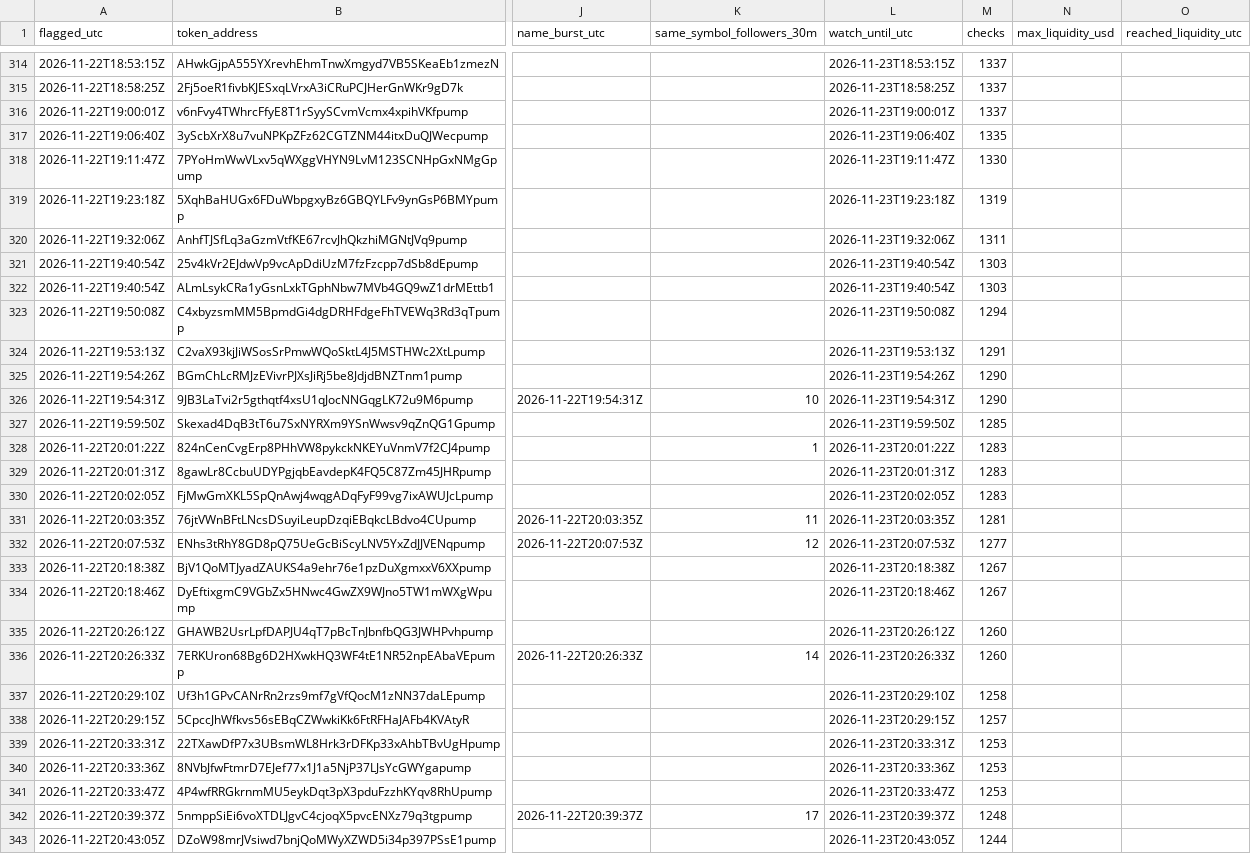
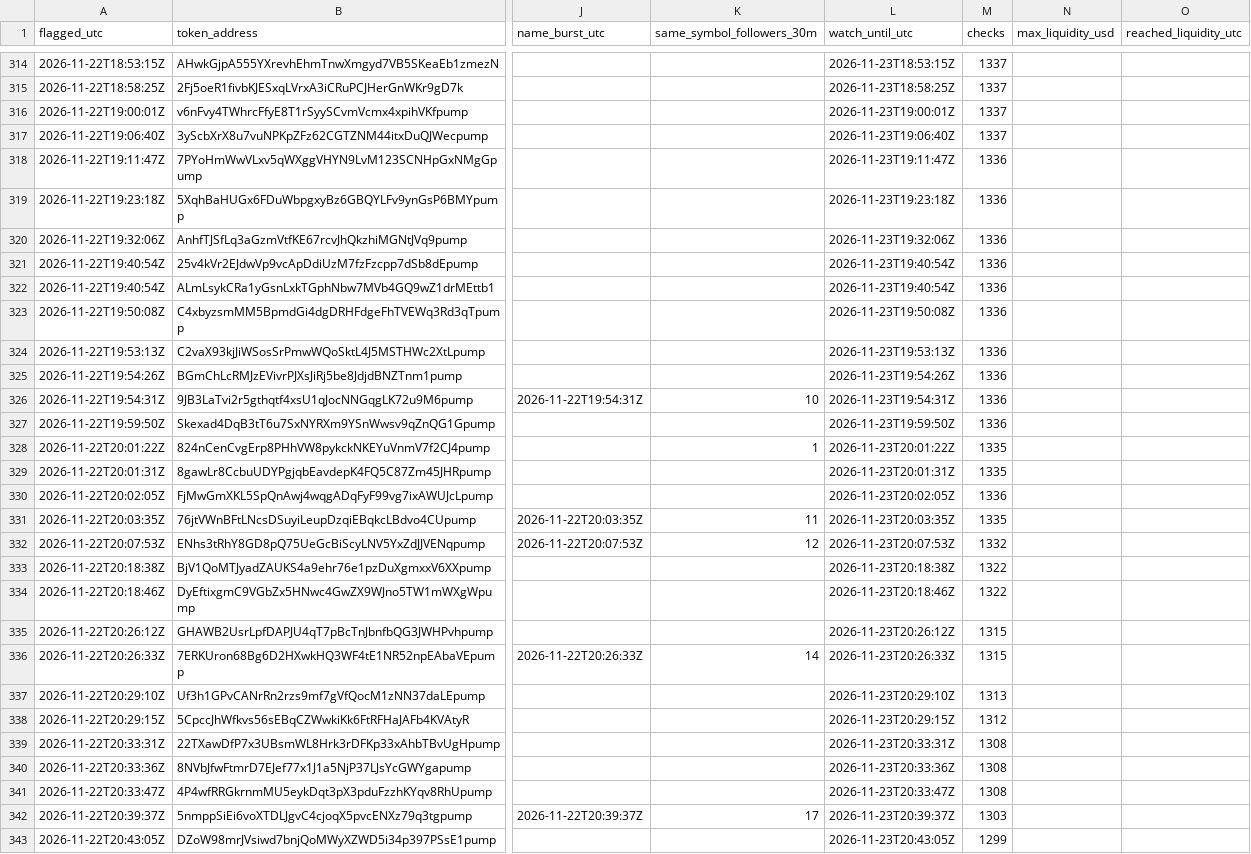
Before and after one commit to Asayed36/trading-bot, a CSV file: data/viral/flags-2026-11-22.csv, drawn as a sheet; only a part is shown, gaps mark what is left out; the diff covers the shown part only; the diff names each change by its address in the sheet, - before the commit and + after, or states it on an @@ line.

```diff
--- a/data/viral/flags-2026-11-22.csv
+++ b/data/viral/flags-2026-11-22.csv
-M317 (checks): 1335
+M317 (checks): 1337
-M318 (checks): 1330
+M318 (checks): 1336
-M319 (checks): 1319
+M319 (checks): 1336
-M320 (checks): 1311
+M320 (checks): 1336
-M321:M322 (checks): 1303
+M321:M322 (checks): 1336
-M323 (checks): 1294
+M323 (checks): 1336
-M324 (checks): 1291
+M324 (checks): 1336
-M325:M326 (checks): 1290
+M325:M326 (checks): 1336
-M327 (checks): 1285
+M327 (checks): 1336
-M328:M329 (checks): 1283
+M328:M329 (checks): 1335
-M330 (checks): 1283
+M330 (checks): 1336
-M331 (checks): 1281
+M331 (checks): 1335
-M332 (checks): 1277
+M332 (checks): 1332
-M333:M334 (checks): 1267
+M333:M334 (checks): 1322
-M335:M336 (checks): 1260
+M335:M336 (checks): 1315
-M337 (checks): 1258
+M337 (checks): 1313
-M338 (checks): 1257
+M338 (checks): 1312
-M339:M341 (checks): 1253
+M339:M341 (checks): 1308
-M342 (checks): 1248
+M342 (checks): 1303
-M343 (checks): 1244
+M343 (checks): 1299
```
Also changed, not shown: 58 edited cells elsewhere in this file, data/market/prices-2026-11-23.csv, data/viral/flags-2026-11-23.csv, 13 other files.
